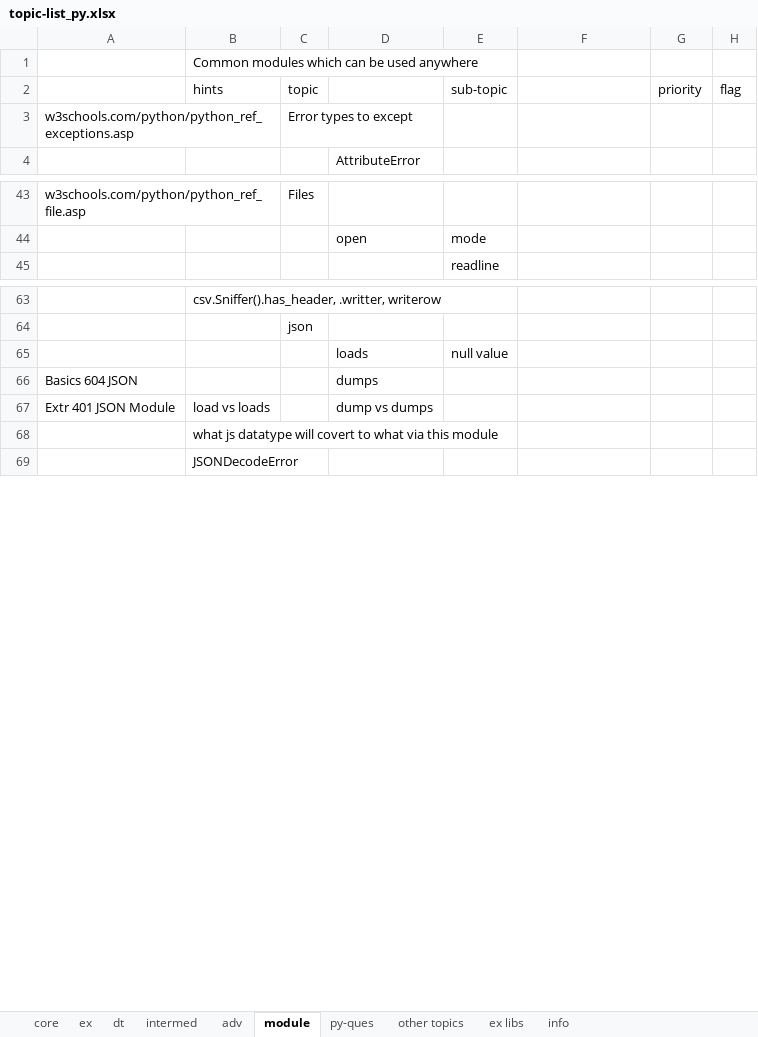
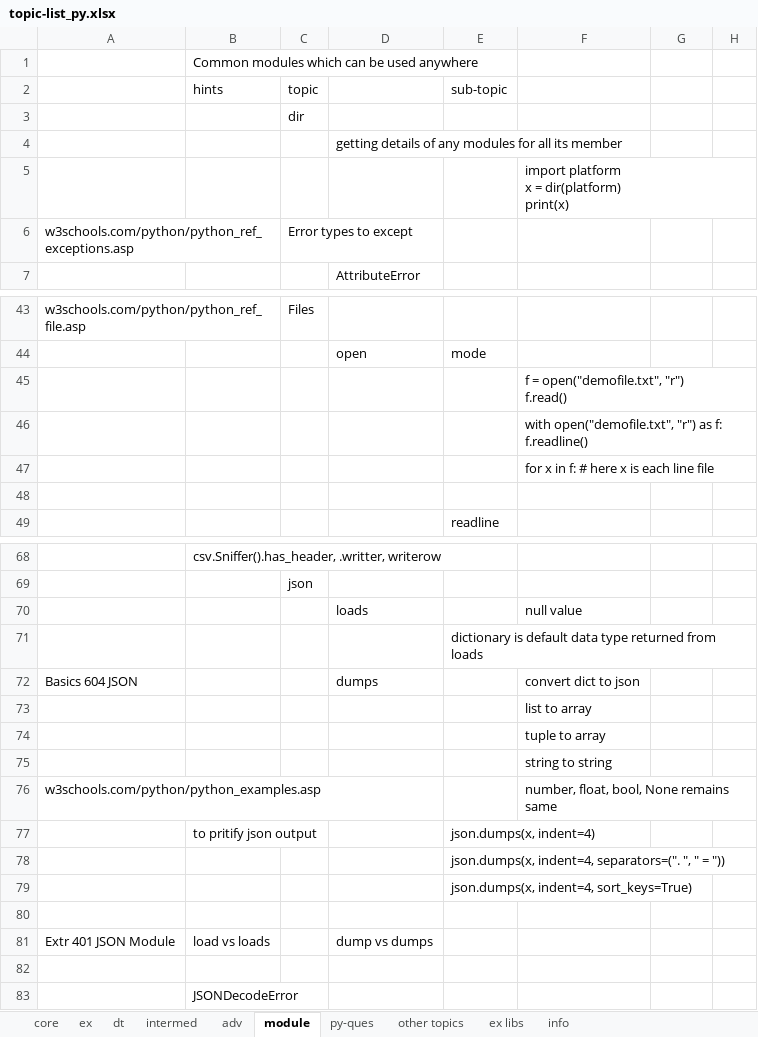
Before and after one commit to githcldev/node-refresh, an Excel workbook: p/py-25/py-core/topic-list_py.xlsx, sheet module, drawn as a sheet; only a part is shown, gaps mark what is left out; values as stored, in another font and other column widths than the file's, no cell formats; removed rows and columns are numbered as before the commit, all else as after; ↵ is a line break in a cell; the diff covers the shown part only; the diff names each change by its address in the sheet, - before the commit and + after, or states it on an @@ line.

```diff
--- a/p/py-25/py-core/topic-list_py.xlsx (sheet module)
+++ b/p/py-25/py-core/topic-list_py.xlsx (sheet module)
-G2: priority
+G2: (empty)
-H2: flag
+H2: (empty)
+row 3:  |  | dir
+row 4:  |  |  | getting details of any modules for all its member
+row 5:  |  |  |  |  | import platform ↵ x = dir(platform) ↵ print(x)
+row 45:  |  |  |  |  | f = open("demofile.txt", "r") ↵ f.read()
+row 46:  |  |  |  |  | with open("demofile.txt", "r") as f: f.readline()
+row 47:  |  |  |  |  | for x in f: # here x is each line file
+row 48: (empty)
-row 65:  |  |  | loads | null value
+row 70:  |  |  | loads |  | null value
+row 71:  |  |  |  | dictionary is default data type returned from loads
-F72: (empty)
+F72: convert dict to json
+row 73:  |  |  |  |  | list to array
+row 74:  |  |  |  |  | tuple to array
+row 75:  |  |  |  |  | string to string
+row 76: w3schools.com/python/python_examples.asp |  |  |  |  | number, float, bool, None remains same
+row 77:  | to pritify json output |  |  | json.dumps(x, indent=4)
+row 78:  |  |  |  | json.dumps(x, indent=4, separators=(". ", " = "))
+row 79:  |  |  |  | json.dumps(x, indent=4, sort_keys=True)
+row 80: (empty)
-B82 (hints): what js datatype will covert to what via this module
+B82 (hints): (empty)
```
Also changed, not shown: 4 added rows, 4 removed rows and 1 edited cell elsewhere in this sheet, sheet dt, sheet adv, sheet core, sheet ex, sheet intermed, cell formats, p/py-25/py-libs/pandas/topic-list_pandas.xlsx, 39 other files.
